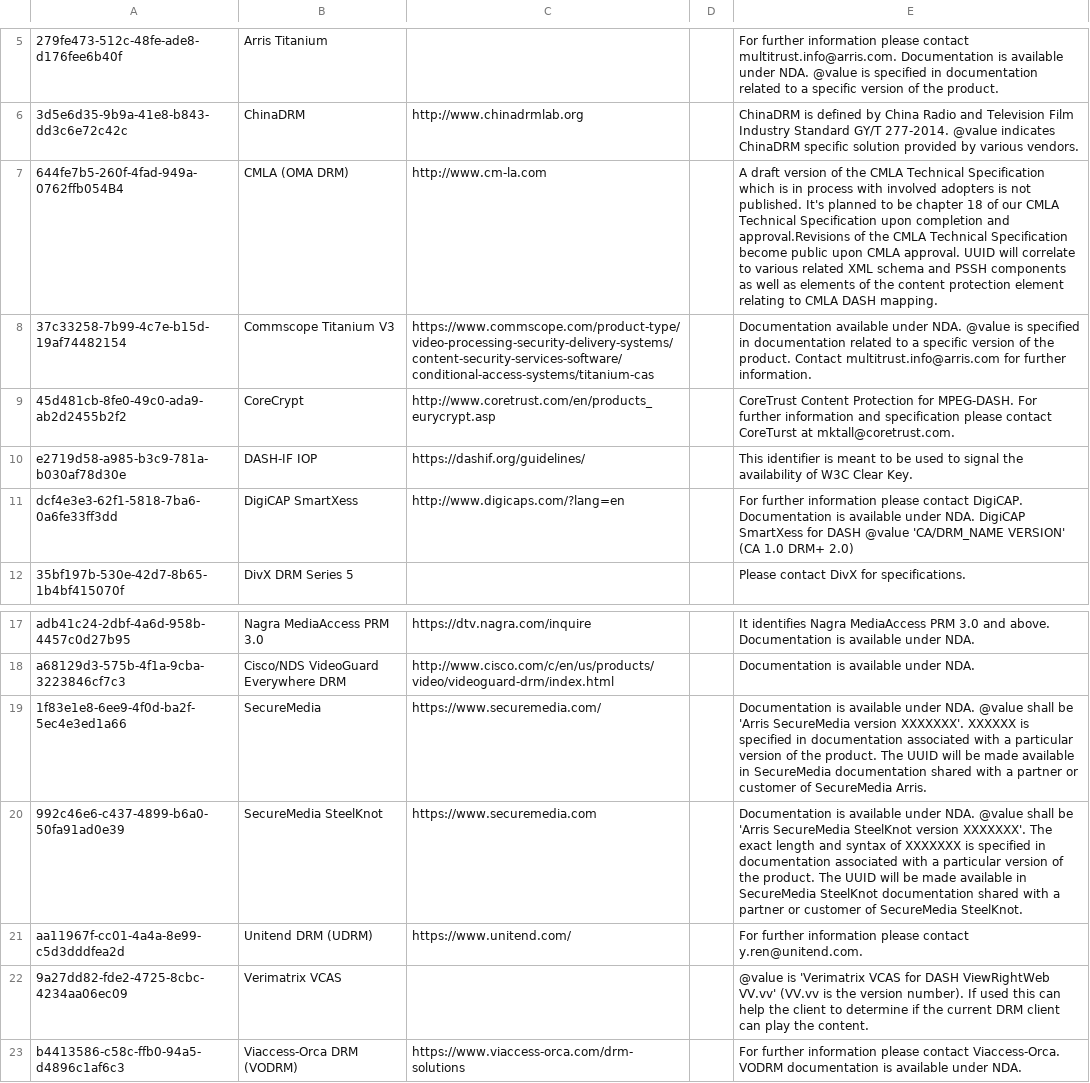
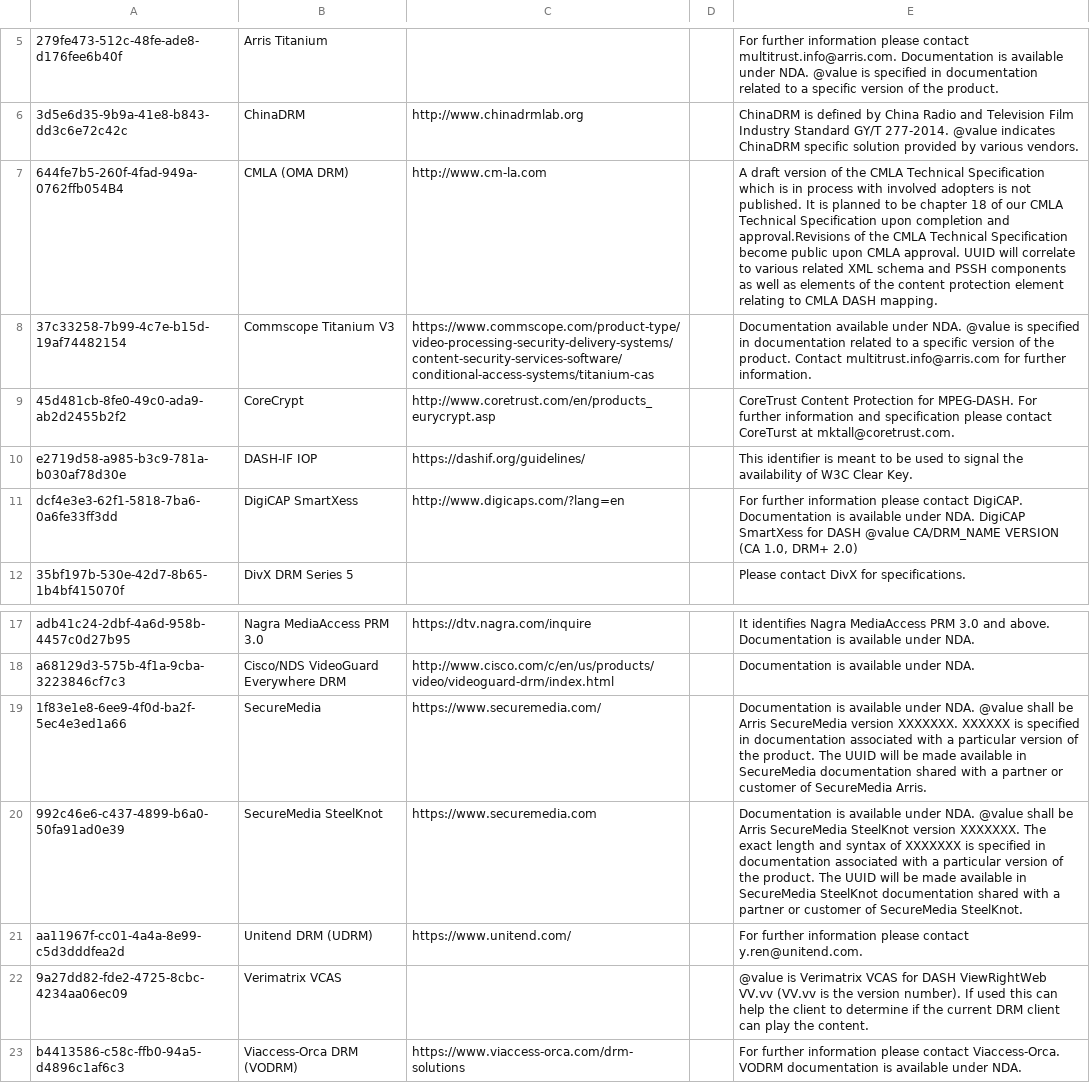
Before and after one commit to Dash-Industry-Forum/Identifiers, a CSV file: csv/content-protection-system-specific.csv, drawn as a sheet; only a part is shown, gaps mark what is left out; the diff names each change by its address in the sheet, - before the commit and + after, or states it on an @@ line.

Commit message:
Update content-protection-system-specific.csv

```diff
--- a/csv/content-protection-system-specific.csv
+++ b/csv/content-protection-system-specific.csv
-E7: …not published. It's planned to…
+E7: …not published. It is planned to…
-E11: …DASH @value 'CA/DRM_NAME VERSION' (CA 1.0 DRM+ 2.0)
+E11: …DASH @value CA/DRM_NAME VERSION (CA 1.0, DRM+ 2.0)
-E19: …shall be 'Arris SecureMedia version XXXXXXX'. XXXXXX is…
+E19: …shall be Arris SecureMedia version XXXXXXX. XXXXXX is…
-E20: …shall be 'Arris SecureMedia SteelKnot version XXXXXXX'. The exact…
+E20: …shall be Arris SecureMedia SteelKnot version XXXXXXX. The exact…
-E22: @value is 'Verimatrix VCAS for DASH ViewRightWeb VV.vv' (VV.vv is…
+E22: @value is Verimatrix VCAS for DASH ViewRightWeb VV.vv (VV.vv is…
```
